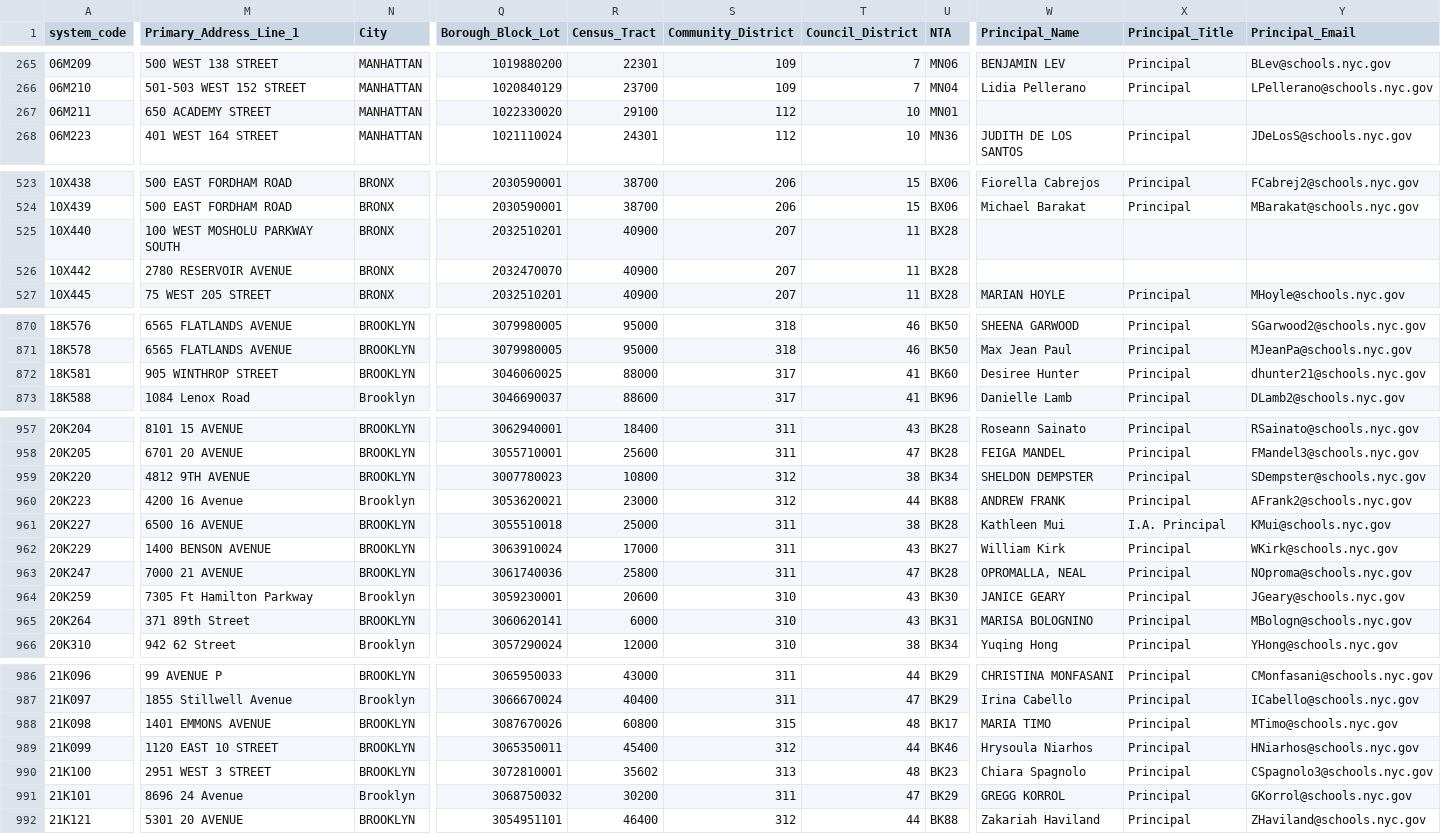
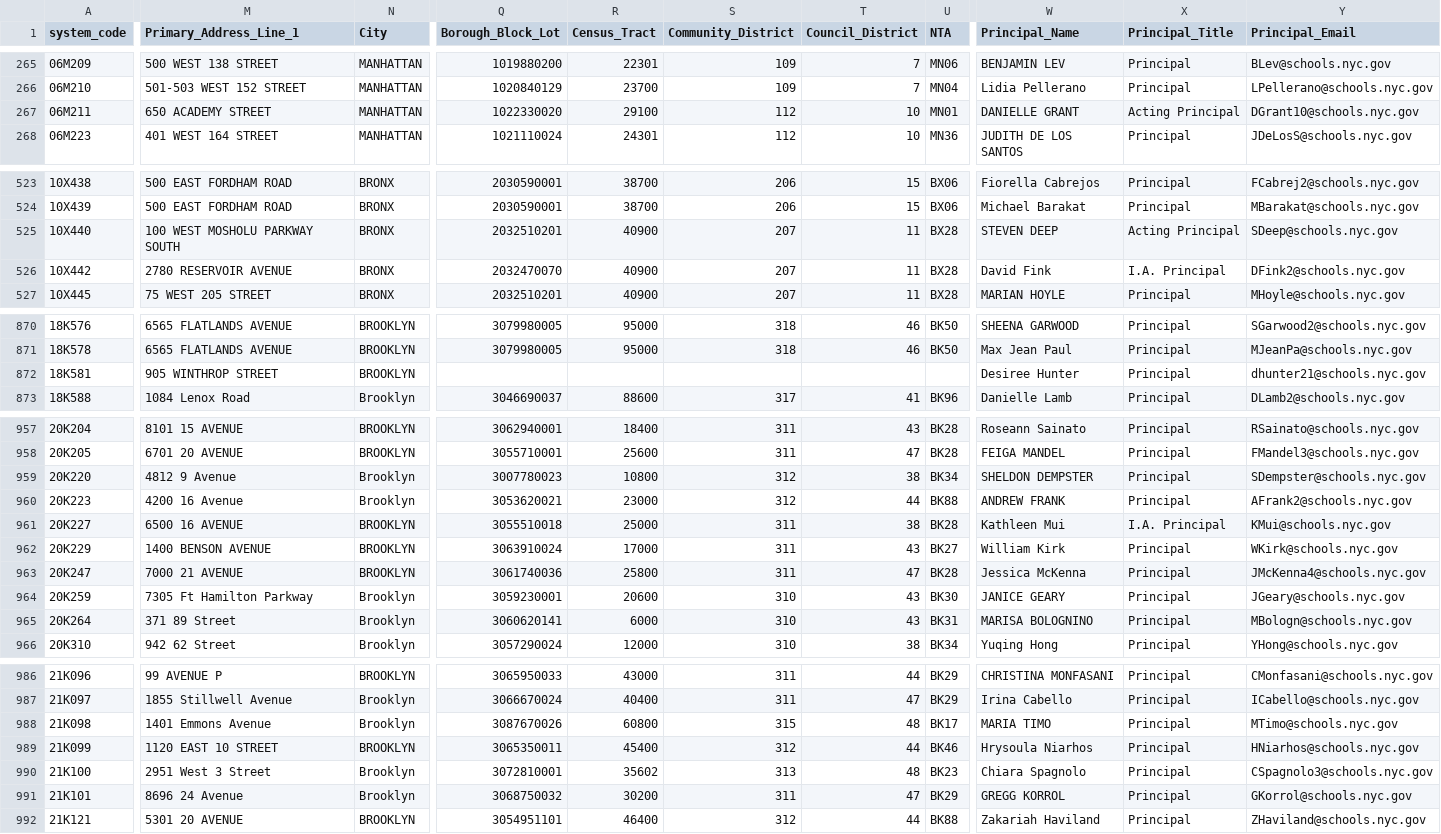
Before and after one commit to dsimoes-doe/LCGMS, a CSV file: LCGMSSupertableTEXT.csv, drawn as a sheet; only a part is shown, gaps mark what is left out; the diff covers the shown part only; the diff names each change by its address in the sheet, - before the commit and + after, or states it on an @@ line.

Commit message:
Update LCGMSSupertableTEXT.csv

```diff
--- a/LCGMSSupertableTEXT.csv
+++ b/LCGMSSupertableTEXT.csv
-W267 (Principal_Name): (empty)
+W267 (Principal_Name): DANIELLE GRANT
-X267 (Principal_Title): (empty)
+X267 (Principal_Title): Acting Principal
-Y267 (Principal_Email): (empty)
+Y267 (Principal_Email): DGrant10@schools.nyc.gov
-W525 (Principal_Name): (empty)
+W525 (Principal_Name): STEVEN DEEP
-X525 (Principal_Title): (empty)
+X525 (Principal_Title): Acting Principal
-Y525 (Principal_Email): (empty)
+Y525 (Principal_Email): SDeep@schools.nyc.gov
-W526 (Principal_Name): (empty)
+W526 (Principal_Name): David Fink
-X526 (Principal_Title): (empty)
+X526 (Principal_Title): I.A. Principal
-Y526 (Principal_Email): (empty)
+Y526 (Principal_Email): DFink2@schools.nyc.gov
-Q872 (Borough_Block_Lot): 3046060025
+Q872 (Borough_Block_Lot): (empty)
-R872 (Census_Tract): 88000
+R872 (Census_Tract): (empty)
-S872 (Community_District): 317
+S872 (Community_District): (empty)
-T872 (Council_District): 41
+T872 (Council_District): (empty)
-U872 (NTA): BK60
+U872 (NTA): (empty)
-M959 (Primary_Address_Line_1): 4812 9TH AVENUE
+M959 (Primary_Address_Line_1): 4812 9 Avenue
-N959 (City): BROOKLYN
+N959 (City): Brooklyn
-W963 (Principal_Name): OPROMALLA, NEAL
+W963 (Principal_Name): Jessica McKenna
-Y963 (Principal_Email): NOproma@schools.nyc.gov
+Y963 (Principal_Email): JMcKenna4@schools.nyc.gov
-M965 (Primary_Address_Line_1): 371 89th Street
+M965 (Primary_Address_Line_1): 371 89 Street
-N965 (City): BROOKLYN
+N965 (City): Brooklyn
-M988 (Primary_Address_Line_1): 1401 EMMONS AVENUE
+M988 (Primary_Address_Line_1): 1401 Emmons Avenue
-N988 (City): BROOKLYN
+N988 (City): Brooklyn
-M990 (Primary_Address_Line_1): 2951 WEST 3 STREET
+M990 (Primary_Address_Line_1): 2951 West 3 Street
-N990 (City): BROOKLYN
+N990 (City): Brooklyn
```
Also changed, not shown: 44 edited cells elsewhere in this file.
